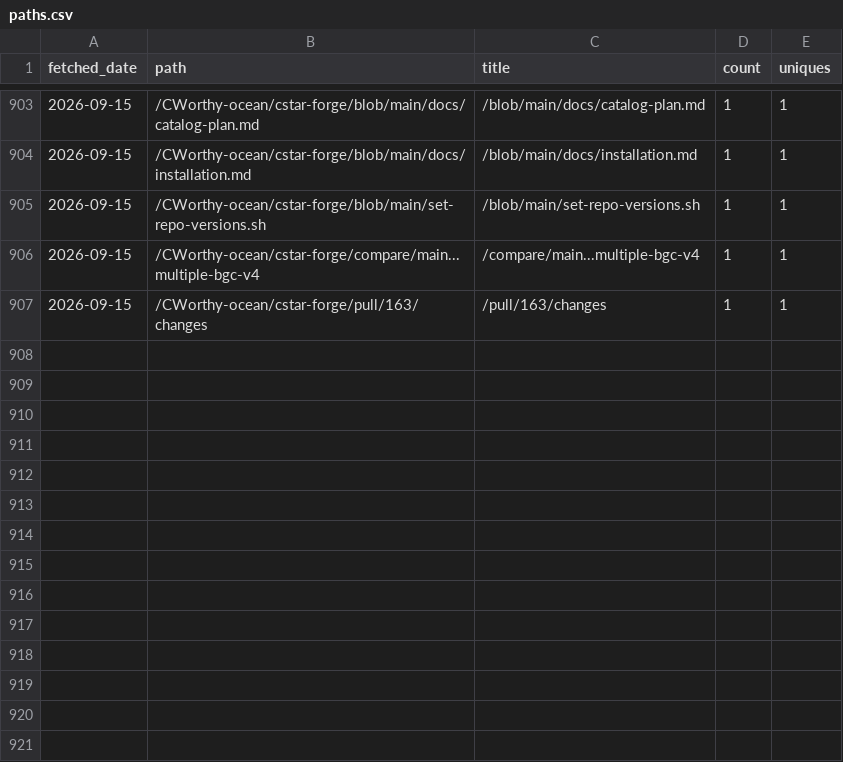
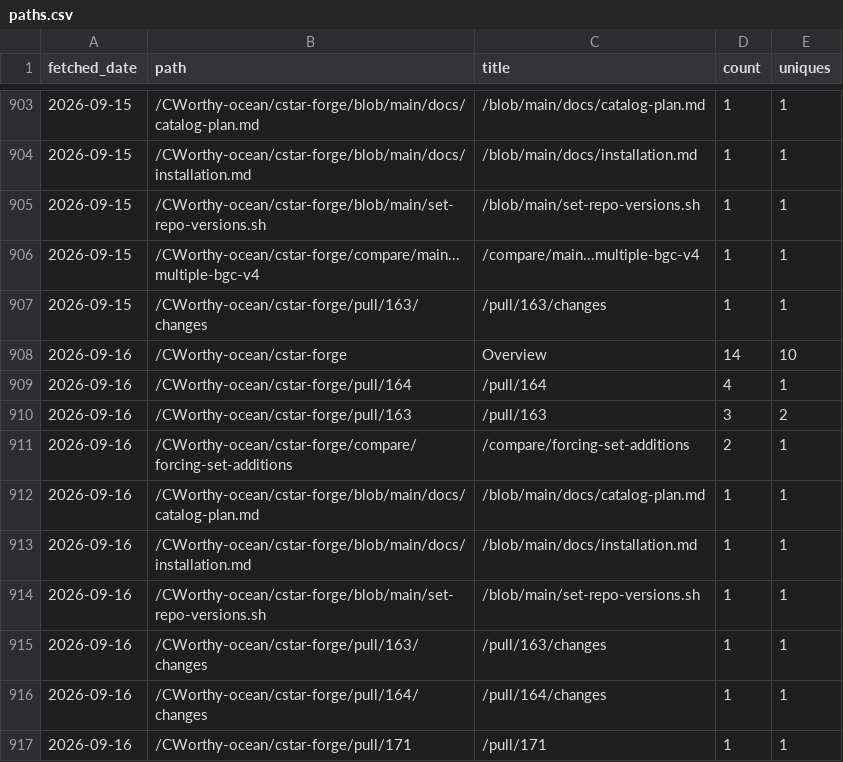
Before and after one commit to CWorthy-ocean/cworthy-gh-metrics, a CSV file: data/CWorthy-ocean/cson-forge/paths.csv, drawn as a sheet; only a part is shown, gaps mark what is left out.

```diff
--- a/data/CWorthy-ocean/cson-forge/paths.csv
+++ b/data/CWorthy-ocean/cson-forge/paths.csv
@@ -907 +907,11 @@ fetched_date,path,title,count,uniques
 2026-09-15,/CWorthy-ocean/cstar-forge/pull/163/changes,/pull/163/changes,1,1
+2026-09-16,/CWorthy-ocean/cstar-forge,Overview,14,10
+2026-09-16,/CWorthy-ocean/cstar-forge/pull/164,/pull/164,4,1
+2026-09-16,/CWorthy-ocean/cstar-forge/pull/163,/pull/163,3,2
+2026-09-16,/CWorthy-ocean/cstar-forge/compare/forcing-set-additions,/compare/forcing-set-additions,2,1
+2026-09-16,/CWorthy-ocean/cstar-forge/blob/main/docs/catalog-plan.md,/blob/main/docs/catalog-plan.md,1,1
+2026-09-16,/CWorthy-ocean/cstar-forge/blob/main/docs/installation.md,/blob/main/docs/installation.md,1,1
+2026-09-16,/CWorthy-ocean/cstar-forge/blob/main/set-repo-versions.sh,/blob/main/set-repo-versions.sh,1,1
+2026-09-16,/CWorthy-ocean/cstar-forge/pull/163/changes,/pull/163/changes,1,1
+2026-09-16,/CWorthy-ocean/cstar-forge/pull/164/changes,/pull/164/changes,1,1
+2026-09-16,/CWorthy-ocean/cstar-forge/pull/171,/pull/171,1,1
```
Also changed, not shown: data/CWorthy-ocean/C-Star/paths.csv, data/CWorthy-ocean/C-Star/referrers.csv, 23 other files.
